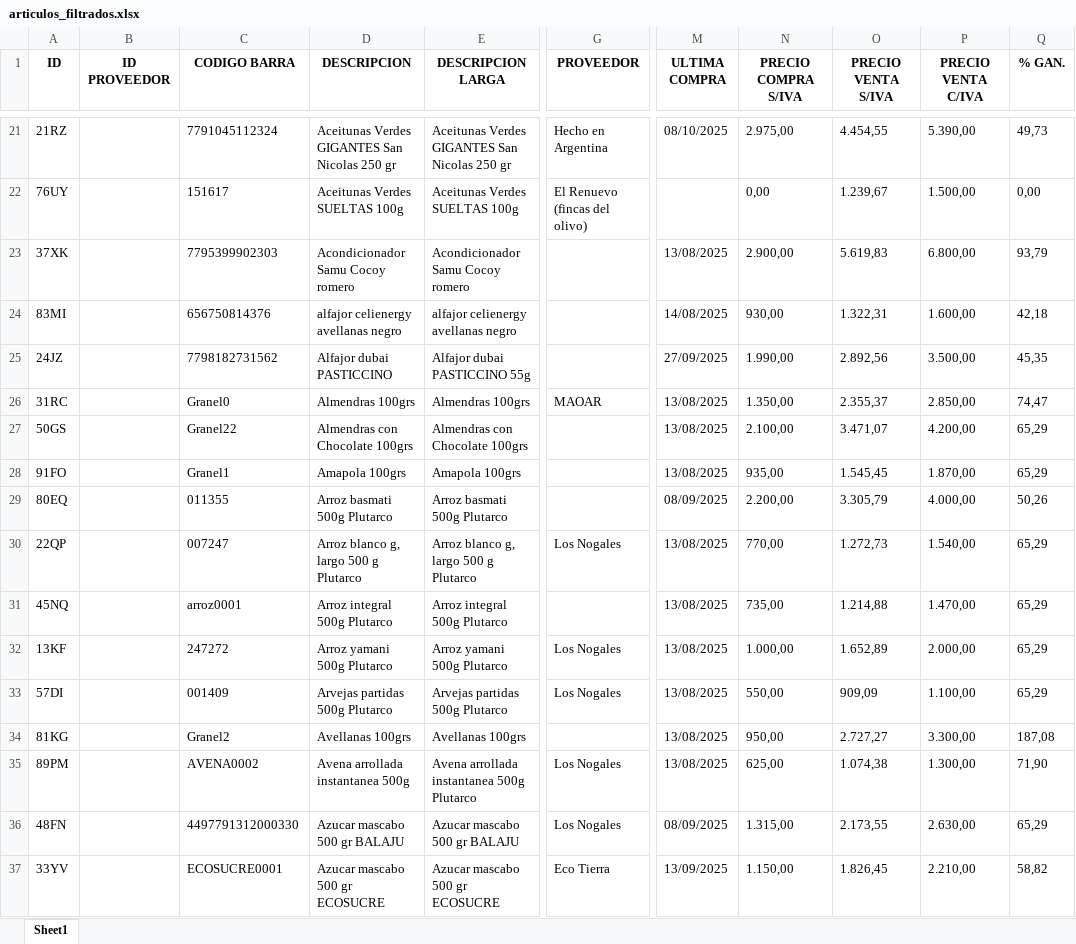
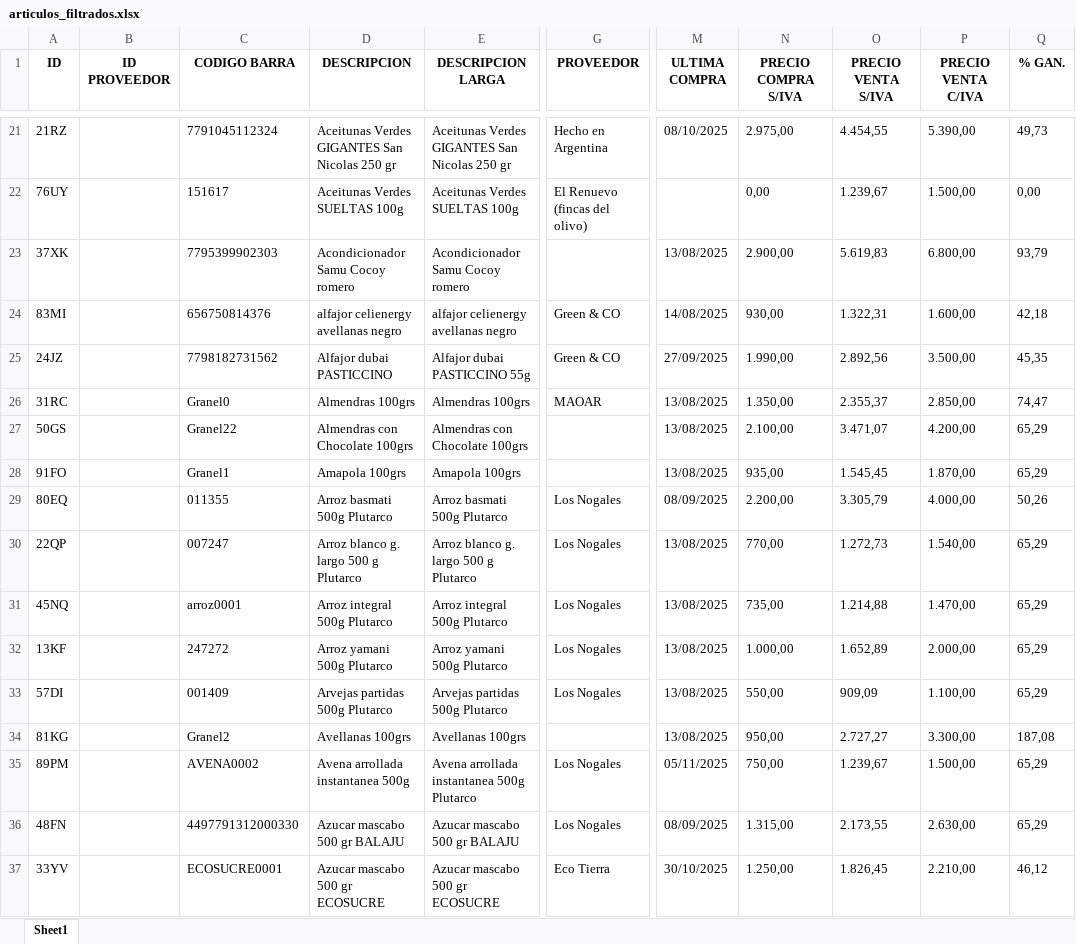
Before and after one commit to ppaipi/plutarco.github.io, an Excel workbook: media/articulos_filtrados.xlsx, sheet Sheet1, drawn as a sheet; only a part is shown, gaps mark what is left out; values as stored, in another font and other column widths than the file's, no borders; the diff covers the shown part only; the diff names each change by its address in the sheet, - before the commit and + after, or states it on an @@ line.

```diff
--- a/media/articulos_filtrados.xlsx (sheet Sheet1)
+++ b/media/articulos_filtrados.xlsx (sheet Sheet1)
-G24:G25 (PROVEEDOR): (empty)
+G24:G25 (PROVEEDOR): Green & CO
-G29 (PROVEEDOR): (empty)
+G29 (PROVEEDOR): Los Nogales
-D30 (DESCRIPCION): Arroz blanco g, largo 500 g Plutarco
+D30 (DESCRIPCION): Arroz blanco g. largo 500 g Plutarco
-E30 (DESCRIPCION LARGA): Arroz blanco g, largo 500 g Plutarco
+E30 (DESCRIPCION LARGA): Arroz blanco g. largo 500 g Plutarco
-G31 (PROVEEDOR): (empty)
+G31 (PROVEEDOR): Los Nogales
-M35 (ULTIMA COMPRA): 13/08/2025
+M35 (ULTIMA COMPRA): 05/11/2025
-N35 (PRECIO COMPRA S/IVA): 625,00
+N35 (PRECIO COMPRA S/IVA): 750,00
-O35 (PRECIO VENTA S/IVA): 1.074,38
+O35 (PRECIO VENTA S/IVA): 1.239,67
-P35 (PRECIO VENTA C/IVA): 1.300,00
+P35 (PRECIO VENTA C/IVA): 1.500,00
-Q35 (% GAN.): 71,90
+Q35 (% GAN.): 65,29
-M37 (ULTIMA COMPRA): 13/09/2025
+M37 (ULTIMA COMPRA): 30/10/2025
-N37 (PRECIO COMPRA S/IVA): 1.150,00
+N37 (PRECIO COMPRA S/IVA): 1.250,00
-Q37 (% GAN.): 58,82
+Q37 (% GAN.): 46,12
```
Also changed, not shown: 3 added rows and 130 edited cells elsewhere in this sheet, media/articulos.xlsx, 6 other files.
